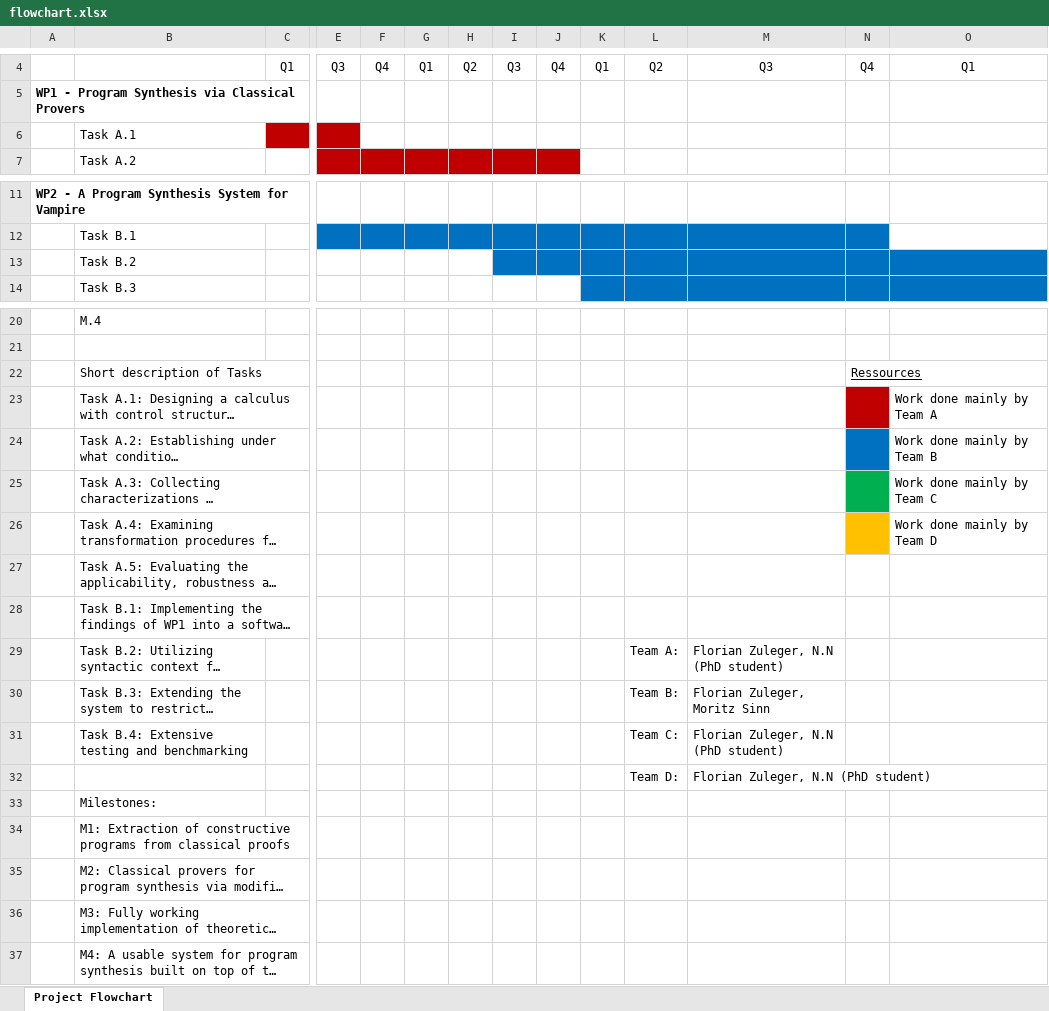
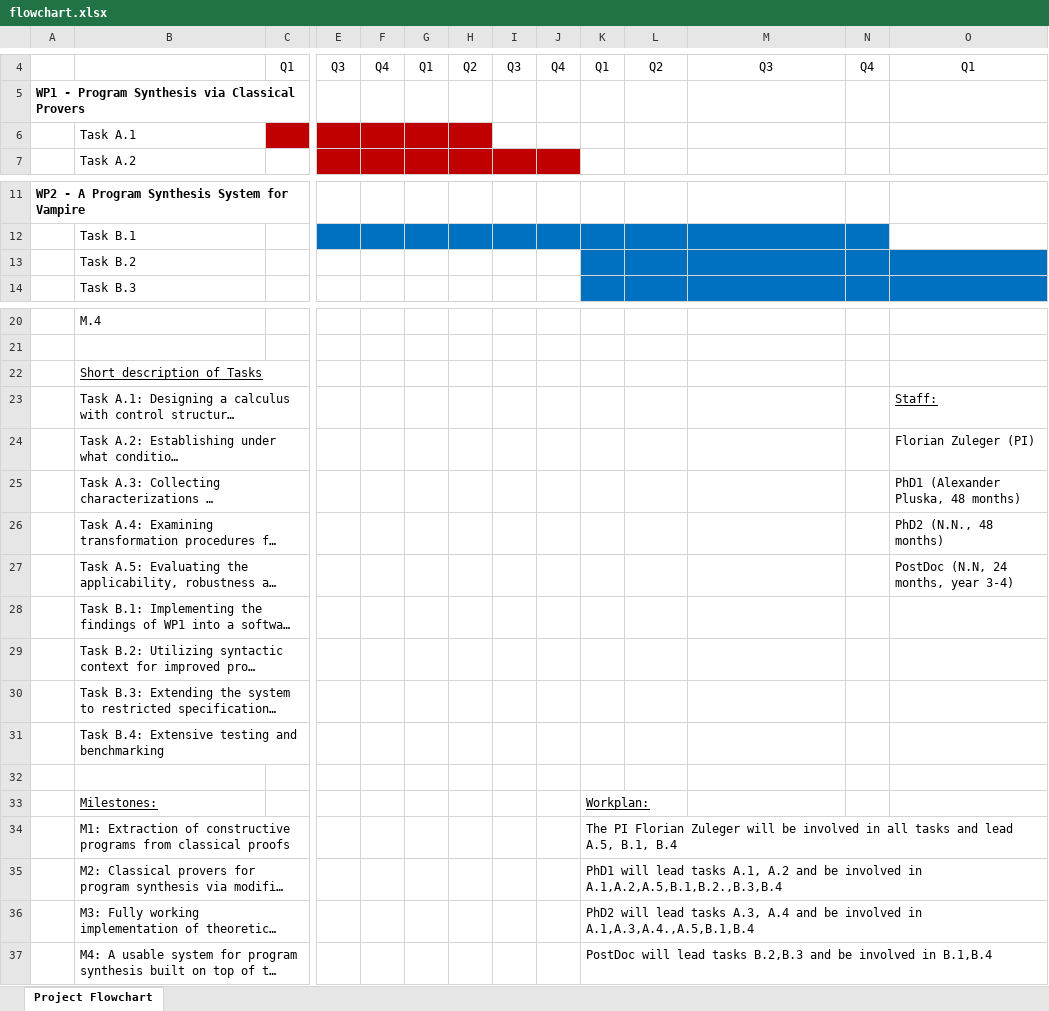
Before and after one commit to lexpk/Proofs-as-Programs-in-Classical-Logic, an Excel workbook: WWTF/flowchart.xlsx, sheet Project Flowchart, drawn as a sheet; only a part is shown, gaps mark what is left out; long unchanged cells end in …; values as stored, in another font and other column widths than the file's, no borders; rows hold the shown columns only; the diff names each change by its address in the sheet, - before the commit and + after, or states it on an @@ line.

```diff
--- a/WWTF/flowchart.xlsx (sheet Project Flowchart)
+++ b/WWTF/flowchart.xlsx (sheet Project Flowchart)
-F6:H6 fill: none
+F6:H6 fill: #C00000
-I13:J13 fill: #0070C0
+I13:J13 fill: none
-B22 underline: off
+B22 underline: on
-N22: Ressources
+N22: (empty)
-N23 fill: #C00000
+N23 fill: none
-O23: Work done mainly by Team A
+O23: Staff:
-O23 underline: off
+O23 underline: on
-N24 fill: #0070C0
+N24 fill: none
-O24: Work done mainly by Team B
+O24: Florian Zuleger (PI)
-N25 fill: #00B050
+N25 fill: none
-O25: Work done mainly by Team C
+O25: PhD1 (Alexander Pluska, 48 months)
-N26 fill: #FFC000
+N26 fill: none
-O26: Work done mainly by Team D
+O26: PhD2 (N.N., 48 months)
-O27: (empty)
+O27: PostDoc (N.N, 24 months, year 3-4)
-L29: Team A:
+L29: (empty)
-M29: Florian Zuleger, N.N (PhD student)
+M29: (empty)
-L30: Team B:
+L30: (empty)
-M30: Florian Zuleger, Moritz Sinn
+M30: (empty)
-L31: Team C:
+L31: (empty)
-M31: Florian Zuleger, N.N (PhD student)
+M31: (empty)
-row 32:  |  |  |  |  |  |  |  |  |  | Team D: | Florian Zuleger, N.N (PhD student)
+row 32: (empty)
-B33 underline: off
+B33 underline: on
-K33: (empty)
+K33: Workplan:
-K34: (empty)
+K34: The PI Florian Zuleger will be involved in all tasks and lead A.5, B.1, B.4
-K35: (empty)
+K35: PhD1 will lead tasks A.1, A.2 and be involved in A.1,A.2,A.5,B.1,B.2.,B.3,B.4
-K36: (empty)
+K36: PhD2 will lead tasks A.3, A.4 and be involved in A.1,A.3,A.4.,A.5,B.1,B.4
-K37: (empty)
+K37: PostDoc will lead tasks B.2,B.3 and be involved in B.1,B.4
```
Also changed, not shown: 1 other file.
